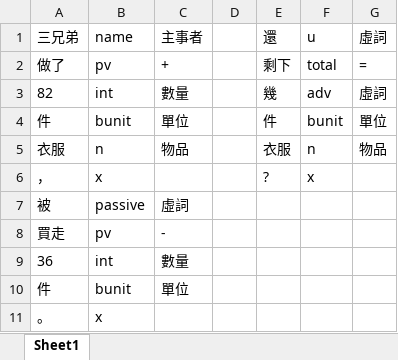
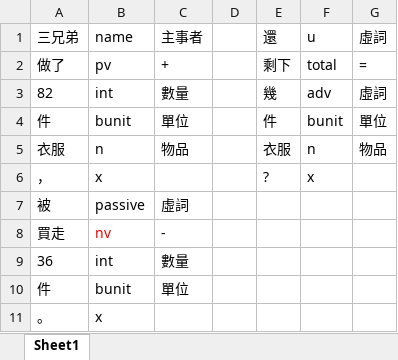
Before and after one commit to LakeFishing/ai-lab, an Excel workbook: data_excel/98.xlsx, sheet Sheet1, drawn as a sheet; values as stored, in another font and other column widths than the file's, no borders; the diff names each change by its address in the sheet, - before the commit and + after, or states it on an @@ line.

Commit message:
Docs: 更新excel檔
- 98.xlsx

```diff
--- a/data_excel/98.xlsx (sheet Sheet1)
+++ b/data_excel/98.xlsx (sheet Sheet1)
-B8: pv
+B8: nv
-B8 text colour: black
+B8 text colour: #FF0000
```
